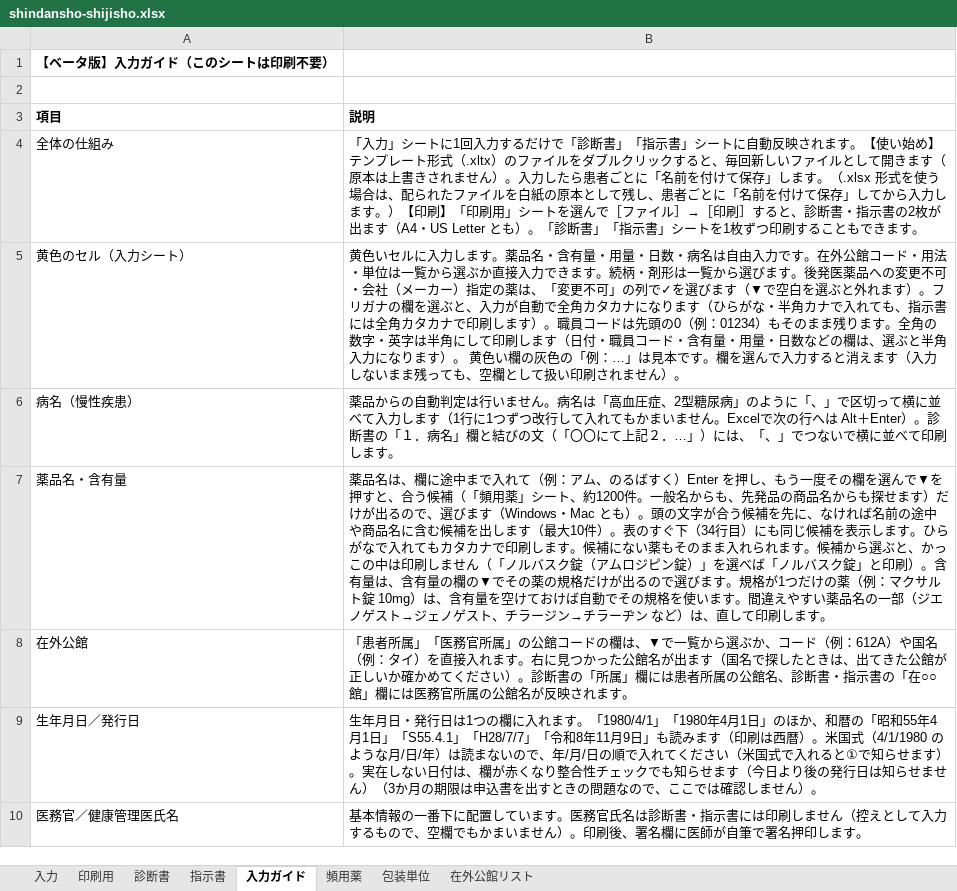
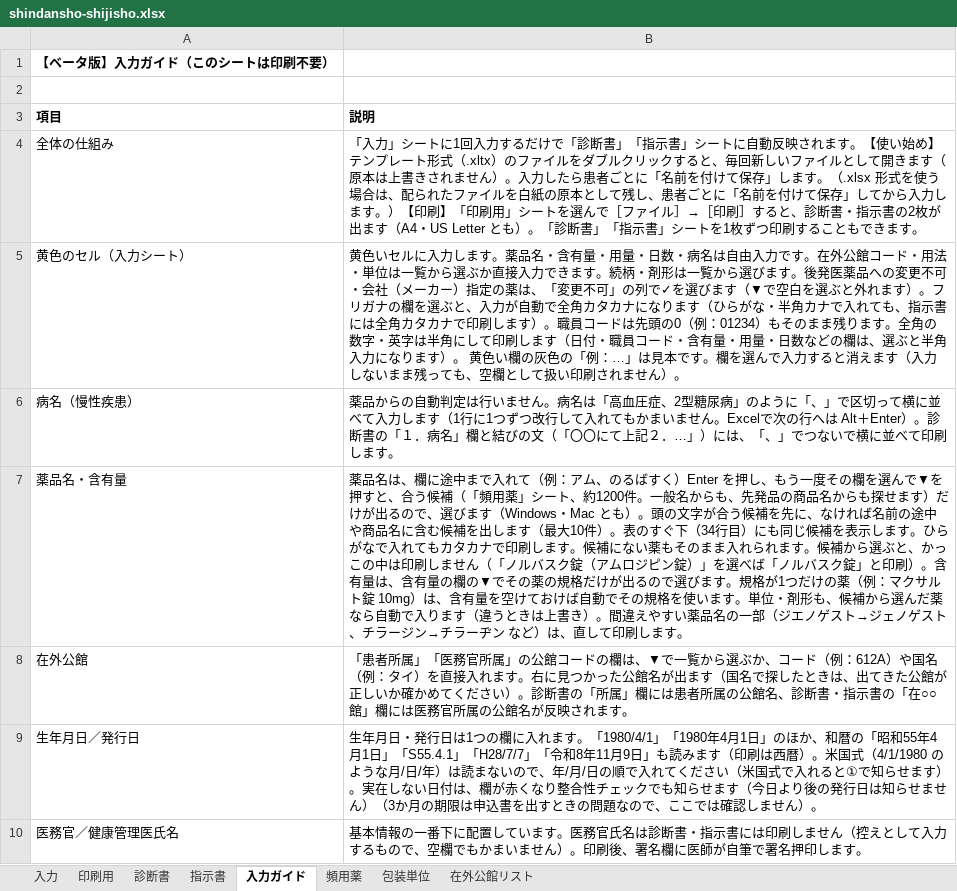
Before and after one commit to ysk713/-, an Excel workbook: shindansho-excel/shindansho-shijisho.xlsx, sheet 入力ガイド, drawn as a sheet; only a part is shown; values as stored, in another font and other column widths than the file's, no borders; the diff names each change by its address in the sheet, - before the commit and + after, or states it on an @@ line.

```diff
--- a/shindansho-excel/shindansho-shijisho.xlsx (sheet 入力ガイド)
+++ b/shindansho-excel/shindansho-shijisho.xlsx (sheet 入力ガイド)
-B7 (説明): …います。間違えや…
+B7 (説明): …います。単位・剤形も、候補から選んだ薬なら自動で入ります（違うときは上書き）。間違えや…
```
Also changed, not shown: sheet 入力, sheet 頻用薬, hidden cells, shindansho-excel/shindansho-shijisho_mihon.xlsx, 3 other files.
